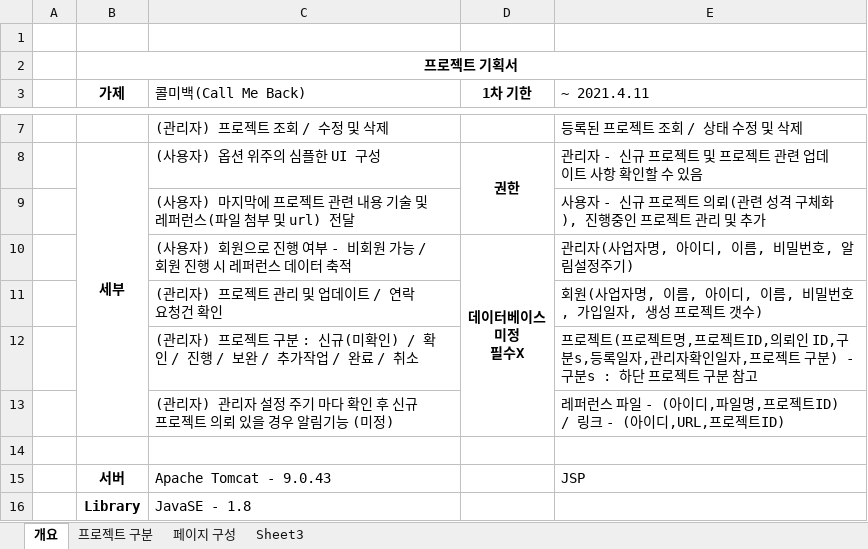
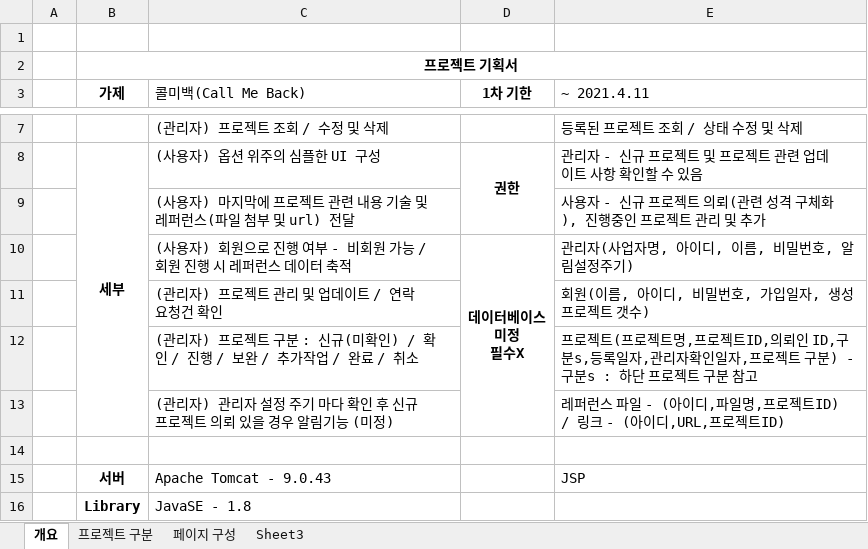
Before and after one commit to woalskdl/CallMeBack, an Excel workbook: 프로젝트 기획서_콜미백.xlsx, sheet 개요, drawn as a sheet; only a part is shown, gaps mark what is left out; values as stored, in another font and other column widths than the file's, no borders; charts and pictures not drawn; the diff names each change by its address in the sheet, - before the commit and + after, or states it on an @@ line.

```diff
--- a/프로젝트 기획서_콜미백.xlsx (sheet 개요)
+++ b/프로젝트 기획서_콜미백.xlsx (sheet 개요)
-E11 (~ 2021.4.11): 회원(사업자명, 이름, 아이디, 이름, 비밀번호, 가입일자, 생성 프로젝트 갯수)
+E11 (~ 2021.4.11): 회원(이름, 아이디, 비밀번호, 가입일자, 생성 프로젝트 갯수)
```
Also changed, not shown: sheet 페이지 구성, sheet 프로젝트 구분, 13 other files.
